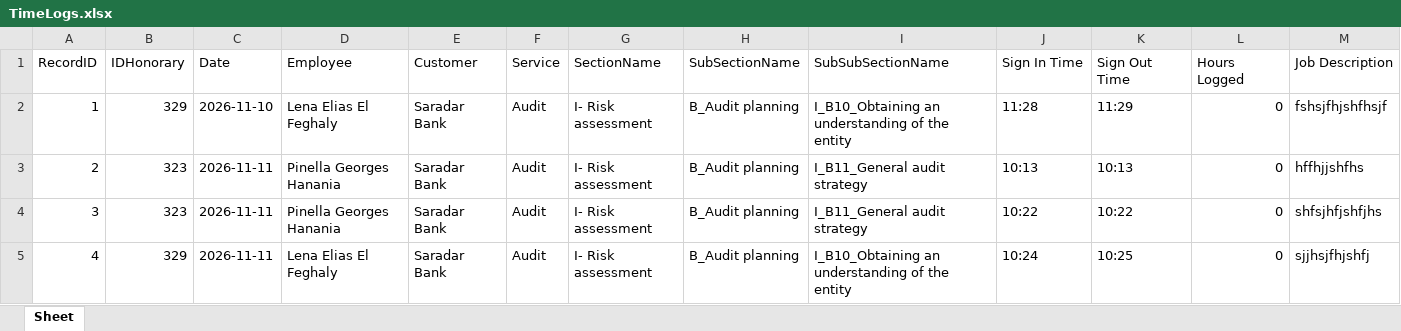
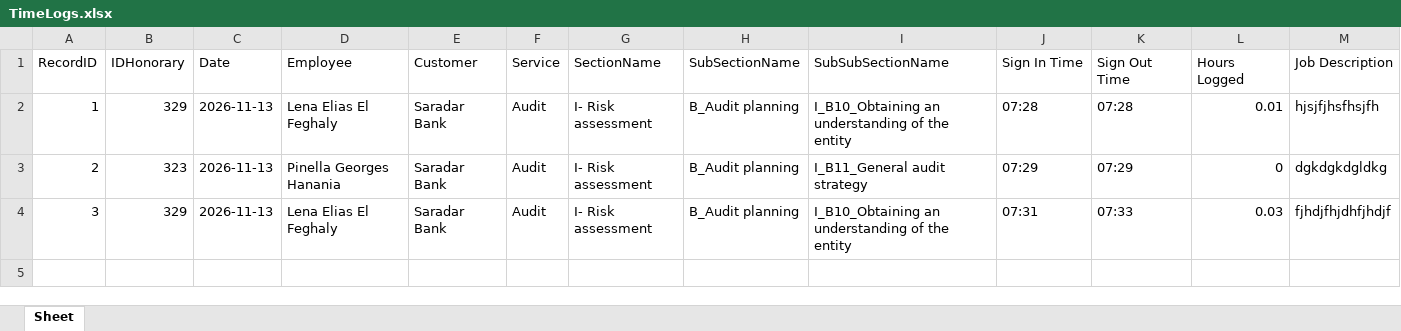
Before and after one commit to yves-haswany/audit-time-management, an Excel workbook: exports/TimeLogs.xlsx, sheet Sheet, drawn as a sheet; values as stored, in another font and other column widths than the file's, no borders; the diff names each change by its address in the sheet, - before the commit and + after, or states it on an @@ line.

```diff
--- a/exports/TimeLogs.xlsx (sheet Sheet)
+++ b/exports/TimeLogs.xlsx (sheet Sheet)
-C2 (Date): 2026-11-10
+C2 (Date): 2026-11-13
-J2 (Sign In Time): 11:28
+J2 (Sign In Time): 07:28
-K2 (Sign Out Time): 11:29
+K2 (Sign Out Time): 07:28
-L2 (Hours Logged): 0
+L2 (Hours Logged): 0.01
-M2 (Job Description): fshsjfhjshfhsjf
+M2 (Job Description): hjsjfjhsfhsjfh
-C3:C4 (Date): 2026-11-11
+C3:C4 (Date): 2026-11-13
-J3 (Sign In Time): 10:13
+J3 (Sign In Time): 07:29
-K3 (Sign Out Time): 10:13
+K3 (Sign Out Time): 07:29
-M3 (Job Description): hffhjjshfhs
+M3 (Job Description): dgkdgkdgldkg
-B4 (IDHonorary): 323
+B4 (IDHonorary): 329
-D4 (Employee): Pinella Georges Hanania
+D4 (Employee): Lena Elias El Feghaly
-I4 (SubSubSectionName): I_B11_General audit strategy
+I4 (SubSubSectionName): I_B10_Obtaining an understanding of the entity
-J4 (Sign In Time): 10:22
+J4 (Sign In Time): 07:31
-K4 (Sign Out Time): 10:22
+K4 (Sign Out Time): 07:33
-L4 (Hours Logged): 0
+L4 (Hours Logged): 0.03
-M4 (Job Description): shfsjhfjshfjhs
+M4 (Job Description): fjhdjfhjdhfjhdjf
-row 5: 4 | 329 | 2026-11-11 | Lena Elias El Feghaly | Saradar Bank | Audit | I- Risk assessment | B_Audit planning | I_B10_Obtaining an understanding of the entity | 10:24 | 10:25 | 0 | sjjhsjfhjshfj
```
Also changed, not shown: 13 other files.
